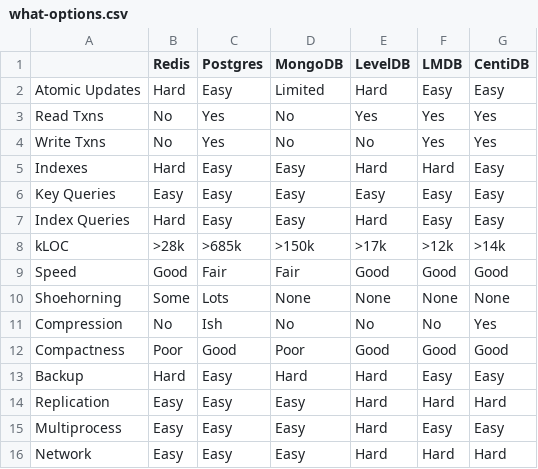
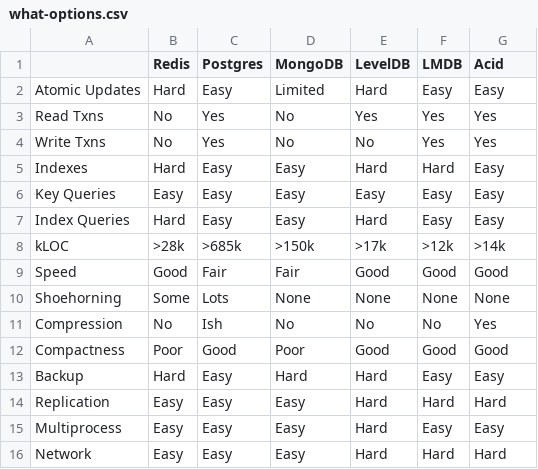
Before and after one commit to pombredanne/centidb, a CSV file: docs/what-options.csv, drawn as a sheet.

Commit message:
Rename centidb -> Acid.

```diff
--- a/docs/what-options.csv
+++ b/docs/what-options.csv
@@ -1,2 +1,2 @@
-"","Redis","Postgres","MongoDB","LevelDB","LMDB","CentiDB"
+"","Redis","Postgres","MongoDB","LevelDB","LMDB","Acid"
 "Atomic Updates","Hard","Easy","Limited","Hard","Easy","Easy"
```
Also changed, not shown: 32 other files.
